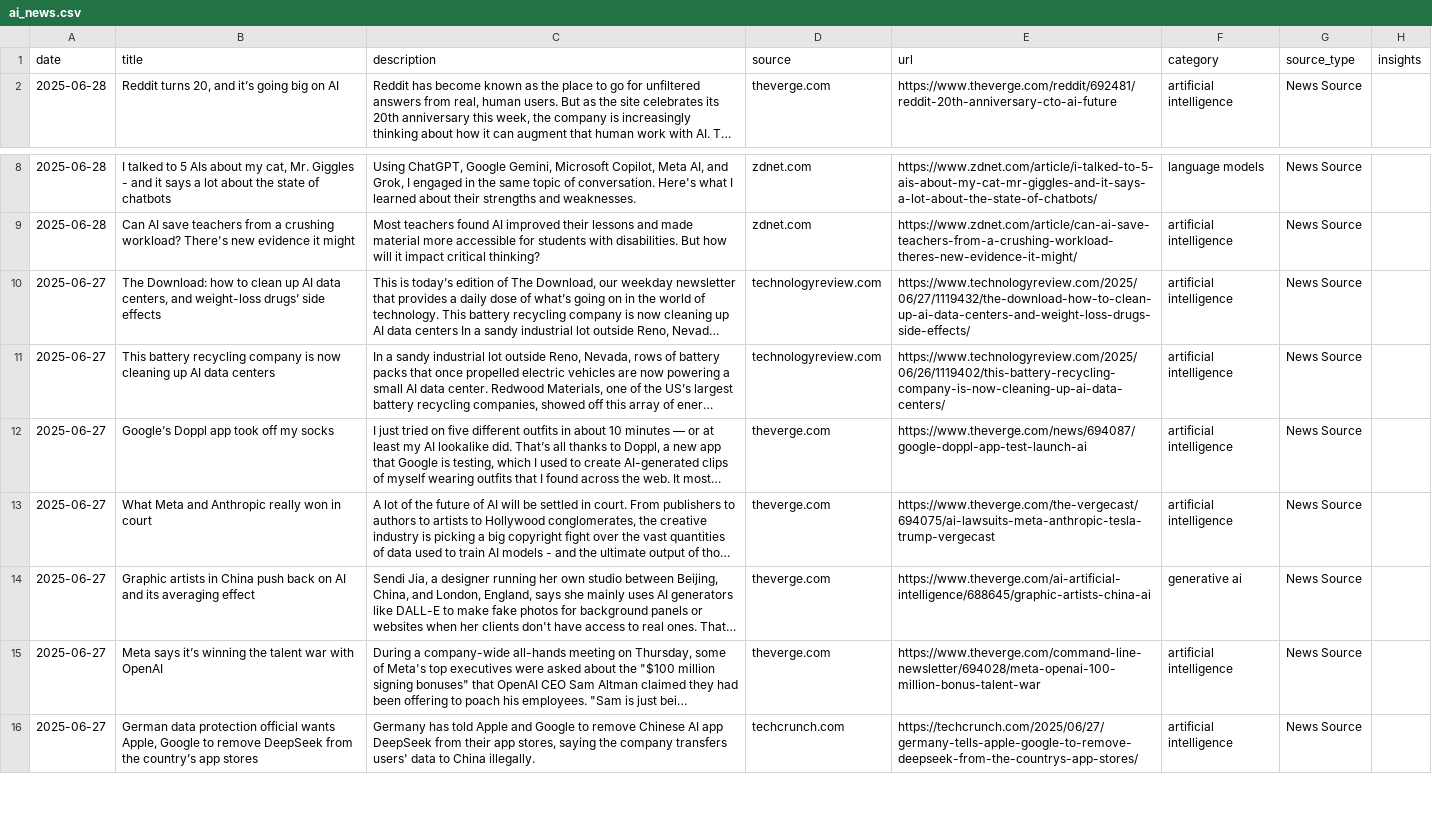
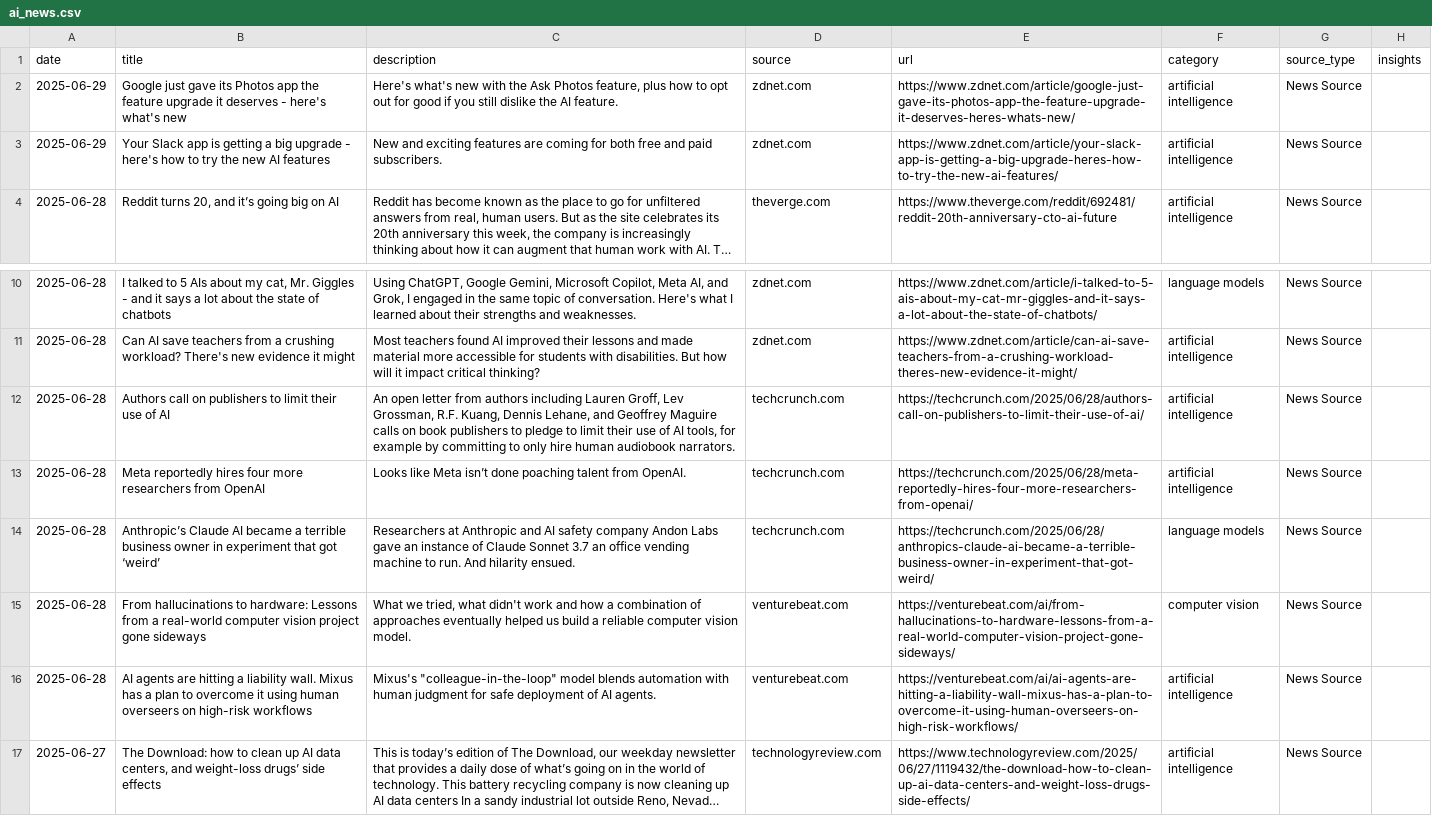
Before and after one commit to StevieSimsII/AiNewsDaily, a CSV file: docs/data/ai_news.csv, drawn as a sheet; only a part is shown, gaps mark what is left out; the shorter side is filled out with more unchanged rows; long unchanged cells end in …; the diff names each change by its address in the sheet, - before the commit and + after, or states it on an @@ line.

```diff
--- a/docs/data/ai_news.csv
+++ b/docs/data/ai_news.csv
+row 2: 2025-06-29 | Google just gave its Photos app the feature upgrade it deserves - here's what's new | Here's what's new with the Ask Photos feature, plus how to opt out for good if you still dislike the AI feature. | zdnet.com | https://www.zdnet.com/article/google-just-gave-its-photos-app-the-feature-upgrade-it-deserves-heres-whats-new/ | artificial intelligence | News Source
+row 3: 2025-06-29 | Your Slack app is getting a big upgrade - here's how to try the new AI features | New and exciting features are coming for both free and paid subscribers. | zdnet.com | https://www.zdnet.com/article/your-slack-app-is-getting-a-big-upgrade-heres-how-to-try-the-new-ai-features/ | artificial intelligence | News Source
+row 12: 2025-06-28 | Authors call on publishers to limit their use of AI | An open letter from authors including Lauren Groff, Lev Grossman, R.F. Kuang, Dennis Lehane, and Geoffrey Maguire calls on book publishers to pledge to limit their use of AI tools, for example by committing to only hire human audiobook narrators. | techcrunch.com | https://techcrunch.com/2025/06/28/authors-call-on-publishers-to-limit-their-use-of-ai/ | artificial intelligence | News Source
+row 13: 2025-06-28 | Meta reportedly hires four more researchers from OpenAI | Looks like Meta isn’t done poaching talent from OpenAI. | techcrunch.com | https://techcrunch.com/2025/06/28/meta-reportedly-hires-four-more-researchers-from-openai/ | artificial intelligence | News Source
+row 14: 2025-06-28 | Anthropic’s Claude AI became a terrible business owner in experiment that got ‘weird’ | Researchers at Anthropic and AI safety company Andon Labs gave an instance of Claude Sonnet 3.7 an office vending machine to run. And hilarity ensued. | techcrunch.com | https://techcrunch.com/2025/06/28/anthropics-claude-ai-became-a-terrible-business-owner-in-experiment-that-got-weird/ | language models | News Source
+row 15: 2025-06-28 | From hallucinations to hardware: Lessons from a real-world computer vision project gone sideways | What we tried, what didn't work and how a combination of approaches eventually helped us build a reliable computer vision model. | venturebeat.com | https://venturebeat.com/ai/from-hallucinations-to-hardware-lessons-from-a-real-world-computer-vision-project-gone-sideways/ | computer vision | News Source
+row 16: 2025-06-28 | AI agents are hitting a liability wall. Mixus has a plan to overcome it using human overseers on high-risk workflows | Mixus's "colleague-in-the-loop" model blends automation with human judgment for safe deployment of AI agents. | venturebeat.com | https://venturebeat.com/ai/ai-agents-are-hitting-a-liability-wall-mixus-has-a-plan-to-overcome-it-using-human-overseers-on-high-risk-workflows/ | artificial intelligence | News Source
```
Also changed, not shown: 4 other files.
